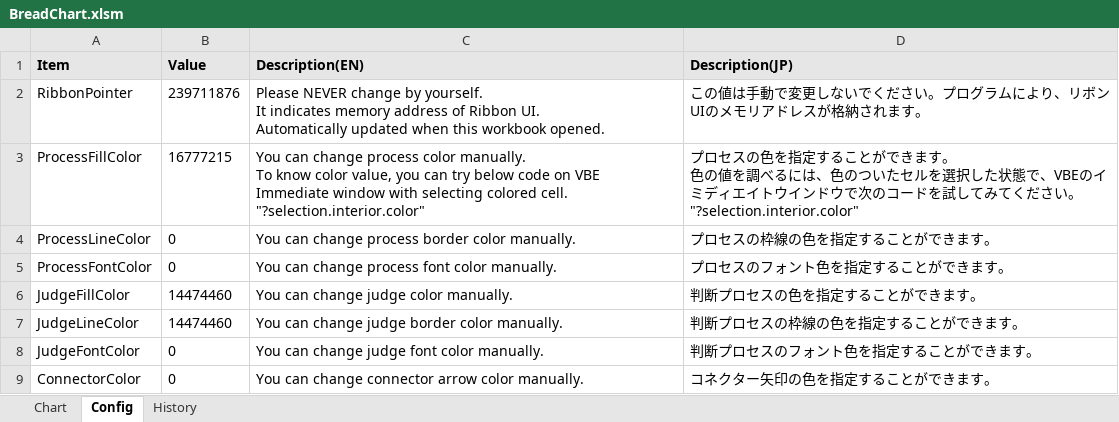
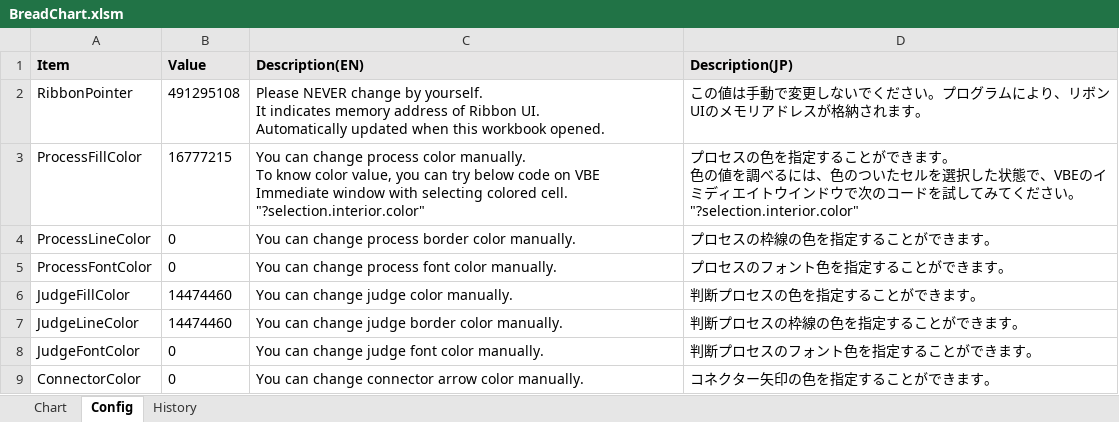
Before and after one commit to thom-jp/BreadChart, an Excel workbook: bin/BreadChart.xlsm, sheet Config, drawn as a sheet; values as stored, in another font and other column widths than the file's, no borders; the diff names each change by its address in the sheet, - before the commit and + after, or states it on an @@ line.

```diff
--- a/bin/BreadChart.xlsm (sheet Config)
+++ b/bin/BreadChart.xlsm (sheet Config)
-B2 (Value): 239711876
+B2 (Value): 491295108
```
Also changed, not shown: charts or pictures, 1 other file.
